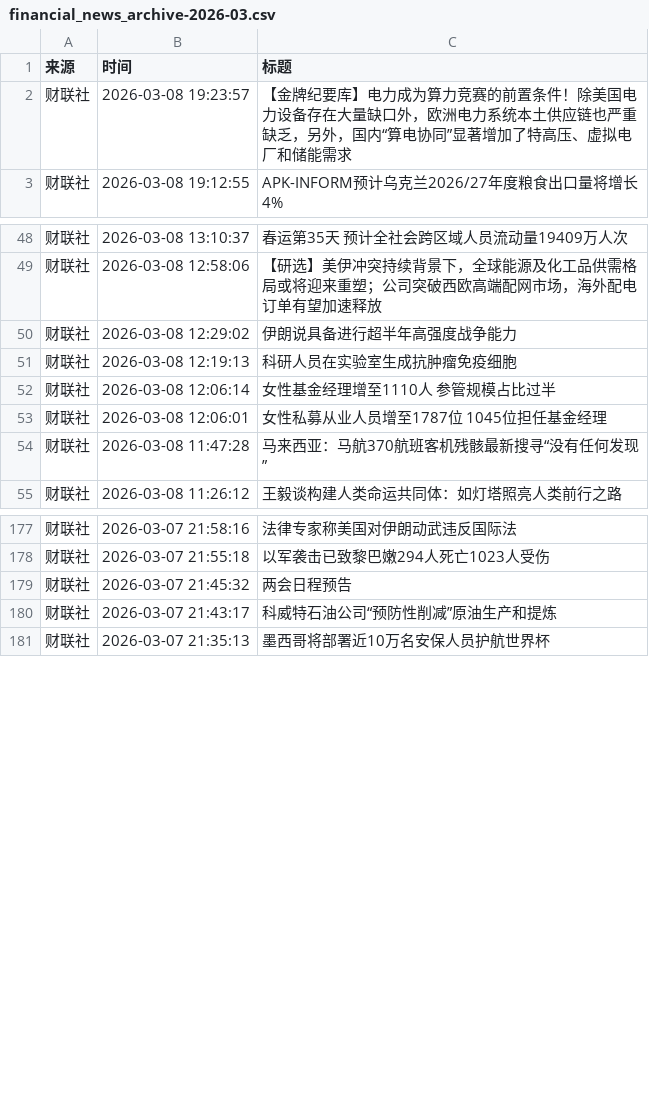
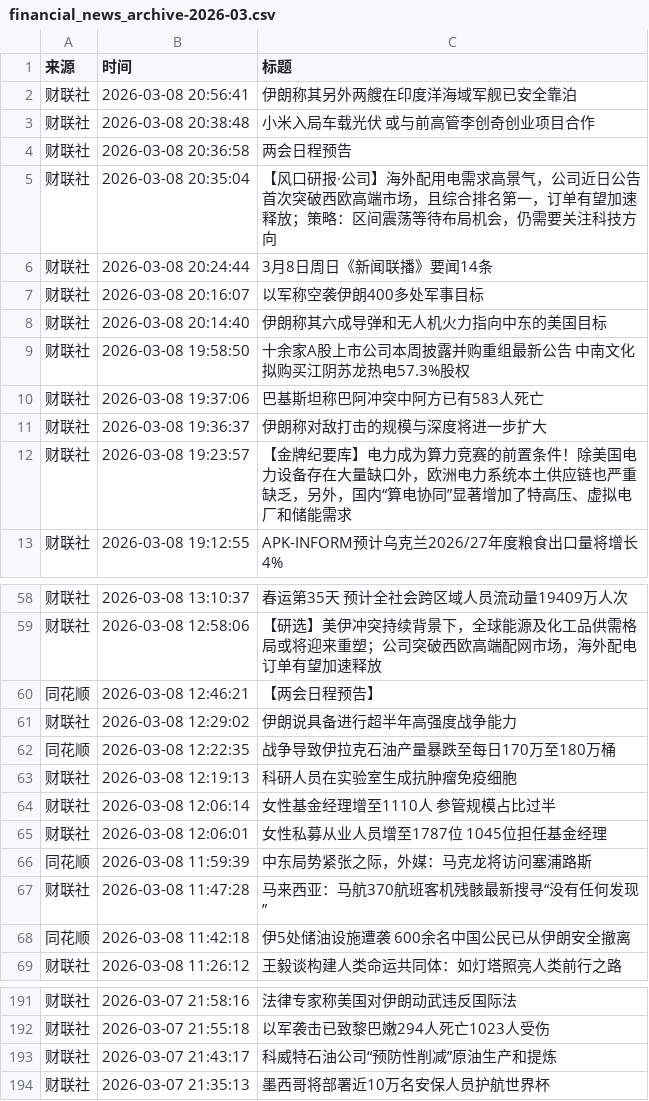
Before and after one commit to YutaoH/huiboyanbao, a CSV file: 财经新闻数据/financial_news_archive-2026-03.csv, drawn as a sheet; only a part is shown, gaps mark what is left out; the diff covers the shown part only.

```diff
--- a/财经新闻数据/financial_news_archive-2026-03.csv
+++ b/财经新闻数据/financial_news_archive-2026-03.csv
@@ -1,2 +1,12 @@
 来源,时间,标题
+财联社,2026-03-08 20:56:41,伊朗称其另外两艘在印度洋海域军舰已安全靠泊
+财联社,2026-03-08 20:38:48,小米入局车载光伏 或与前高管李创奇创业项目合作
+财联社,2026-03-08 20:36:58,两会日程预告
+财联社,2026-03-08 20:35:04,【风口研报·公司】海外配用电需求高景气，公司近日公告首次突破西欧高端市场，且综合排名第一，订单有望加速释放；策略：区间震荡等待布局机会，仍需要关注科技方向
+财联社,2026-03-08 20:24:44,3月8日周日《新闻联播》要闻14条
+财联社,2026-03-08 20:16:07,以军称空袭伊朗400多处军事目标
+财联社,2026-03-08 20:14:40,伊朗称其六成导弹和无人机火力指向中东的美国目标
+财联社,2026-03-08 19:58:50,十余家A股上市公司本周披露并购重组最新公告 中南文化拟购买江阴苏龙热电57.3%股权
+财联社,2026-03-08 19:37:06,巴基斯坦称巴阿冲突中阿方已有583人死亡
+财联社,2026-03-08 19:36:37,伊朗称对敌打击的规模与深度将进一步扩大
 财联社,2026-03-08 19:23:57,【金牌纪要库】电力成为算力竞赛的前置条件！除美国电力设备存在大量缺口外，欧洲电力系统本土供应链也严重缺乏，另外，国内“算电协同”显著增加了特高压、虚拟电厂和储能需求
@@ -49,3 +59,5 @@
 财联社,2026-03-08 12:58:06,【研选】美伊冲突持续背景下，全球能源及化工品供需格局或将迎来重塑；公司突破西欧高端配网市场，海外配电订单有望加速释放
+同花顺,2026-03-08 12:46:21,【两会日程预告】
 财联社,2026-03-08 12:29:02,伊朗说具备进行超半年高强度战争能力
+同花顺,2026-03-08 12:22:35,战争导致伊拉克石油产量暴跌至每日170万至180万桶
 财联社,2026-03-08 12:19:13,科研人员在实验室生成抗肿瘤免疫细胞
@@ -53,3 +65,5 @@
 财联社,2026-03-08 12:06:01,女性私募从业人员增至1787位 1045位担任基金经理
+同花顺,2026-03-08 11:59:39,中东局势紧张之际，外媒：马克龙将访问塞浦路斯
 财联社,2026-03-08 11:47:28,马来西亚：马航370航班客机残骸最新搜寻“没有任何发现”
+同花顺,2026-03-08 11:42:18,伊5处储油设施遭袭 600余名中国公民已从伊朗安全撤离
 财联社,2026-03-08 11:26:12,王毅谈构建人类命运共同体：如灯塔照亮人类前行之路
@@ -178,3 +192,2 @@
 财联社,2026-03-07 21:55:18,以军袭击已致黎巴嫩294人死亡1023人受伤
-财联社,2026-03-07 21:45:32,两会日程预告
 财联社,2026-03-07 21:43:17,科威特石油公司“预防性削减”原油生产和提炼
```
Also changed, not shown: 3 moved rows elsewhere in this file, 5 other files.
